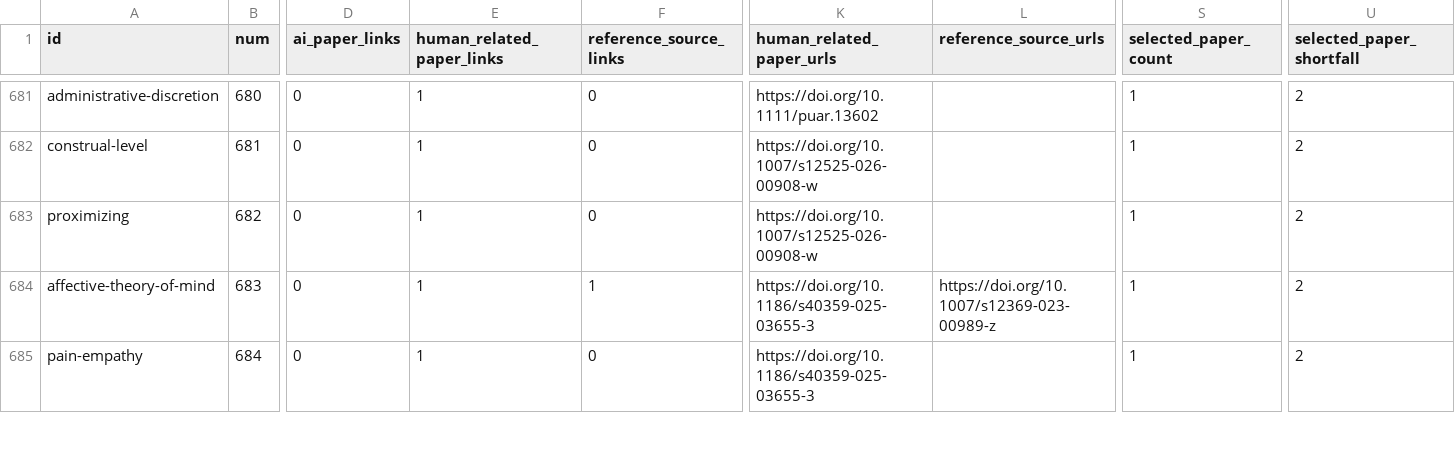
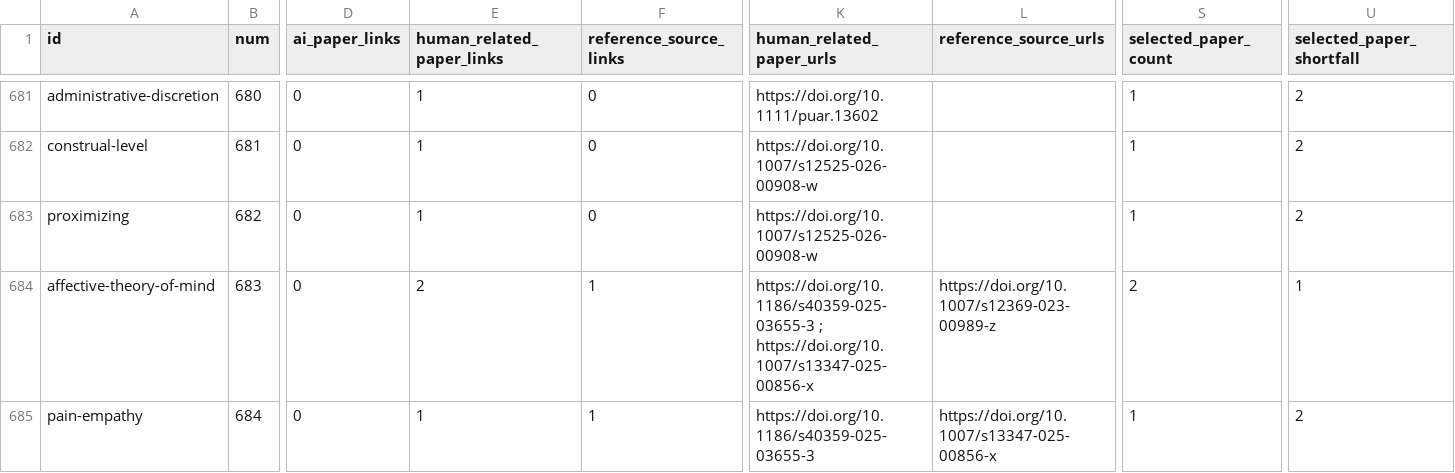
Before and after one commit to danlex/ethicalhive, a CSV file: docs/source-coverage.csv, drawn as a sheet; only a part is shown, gaps mark what is left out; the diff covers the shown part only; the diff names each change by its address in the sheet, - before the commit and + after, or states it on an @@ line.

Commit message:
Review PDF 285: bound the psychopathy analogy and correct a reversed source result

```diff
--- a/docs/source-coverage.csv
+++ b/docs/source-coverage.csv
-E684 (human_related_paper_links): 1
+E684 (human_related_paper_links): 2
-K684 (human_related_paper_urls): https://doi.org/10.1186/s40359-025-03655-3
+K684 (human_related_paper_urls): https://doi.org/10.1186/s40359-025-03655-3 ; https://doi.org/10.1007/s13347-025-00856-x
-S684 (selected_paper_count): 1
+S684 (selected_paper_count): 2
-U684 (selected_paper_shortfall): 2
+U684 (selected_paper_shortfall): 1
-F685 (reference_source_links): 0
+F685 (reference_source_links): 1
-L685 (reference_source_urls): (empty)
+L685 (reference_source_urls): https://doi.org/10.1007/s13347-025-00856-x
```
Also changed, not shown: 3 added rows and 32 edited cells elsewhere in this file, 15 other files.
